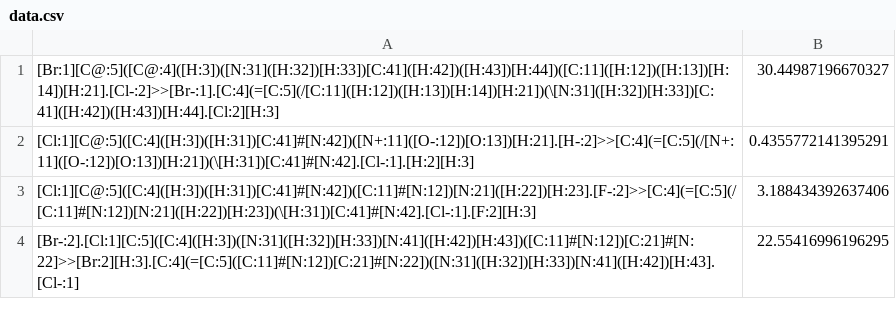
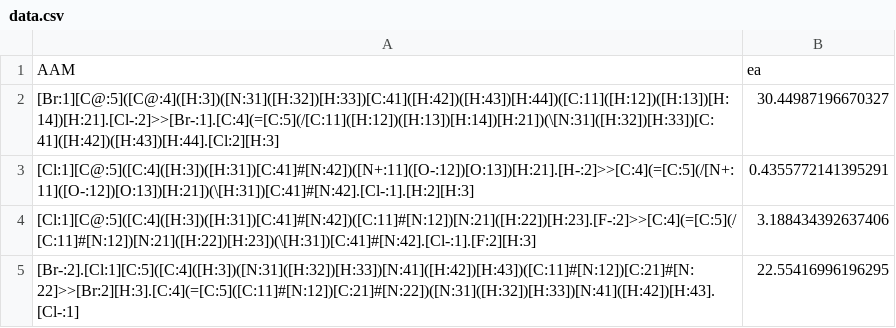
Before and after one commit to heid-lab/reaction_database, a CSV file: data/e2/barriers/forward/data.csv, drawn as a sheet; only a part is shown; the diff names each change by its address in the sheet, - before the commit and + after, or states it on an @@ line.

Commit message:
updated data.csv for e2

```diff
--- a/data/e2/barriers/forward/data.csv
+++ b/data/e2/barriers/forward/data.csv
+row 1: AAM | ea
```
Also changed, not shown: 1 other file.
